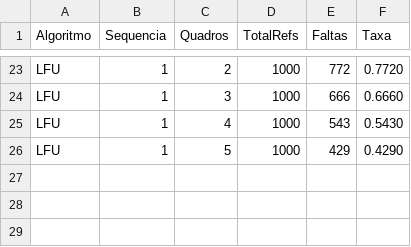
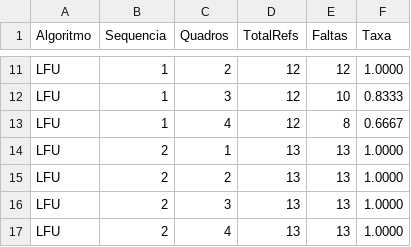
Before and after one commit to denilsonpm/paginacao, a CSV file: resultados/resultados.csv, drawn as a sheet; only a part is shown, gaps mark what is left out; removed rows and columns are numbered as before the commit, all else as after; the diff covers the shown part only; the diff names each change by its address in the sheet, - before the commit and + after, or states it on an @@ line.

```diff
--- a/resultados/resultados.csv
+++ b/resultados/resultados.csv
-D11:D13 (TotalRefs): 1000
+D11:D13 (TotalRefs): 12
-E11 (Faltas): 772
+E11 (Faltas): 12
-F11 (Taxa): 0.7720
+F11 (Taxa): 1.0000
-E12 (Faltas): 666
+E12 (Faltas): 10
-F12 (Taxa): 0.6660
+F12 (Taxa): 0.8333
-E13 (Faltas): 543
+E13 (Faltas): 8
-F13 (Taxa): 0.5430
+F13 (Taxa): 0.6667
-row 26: LFU | 1 | 5 | 1000 | 429 | 0.4290
+row 14: LFU | 2 | 1 | 13 | 13 | 1.0000
+row 15: LFU | 2 | 2 | 13 | 13 | 1.0000
+row 16: LFU | 2 | 3 | 13 | 13 | 1.0000
+row 17: LFU | 2 | 4 | 13 | 13 | 1.0000
```
Also changed, not shown: 4 added rows, 16 removed rows and 15 edited cells elsewhere in this file, 12 other files.
